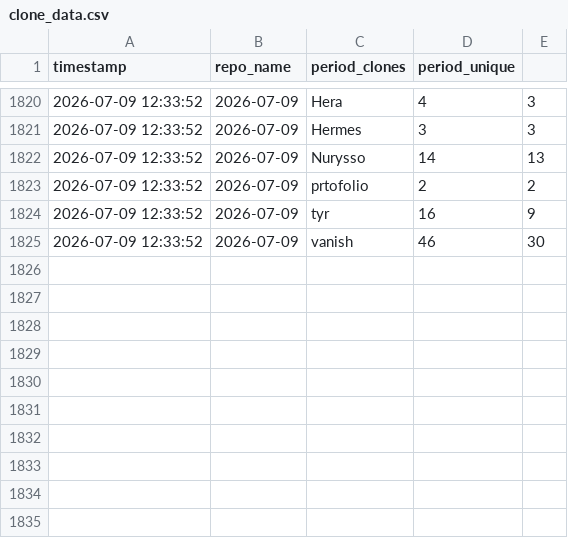
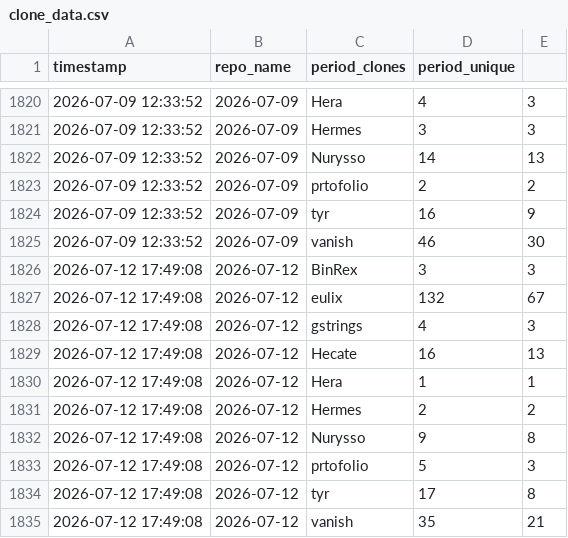
Before and after one commit to Nurysso/github-stats, a CSV file: data/clone_data.csv, drawn as a sheet; only a part is shown, gaps mark what is left out; the diff names each change by its address in the sheet, - before the commit and + after, or states it on an @@ line.

```diff
--- a/data/clone_data.csv
+++ b/data/clone_data.csv
+row 1826: 2026-07-12 17:49:08 | 2026-07-12 | BinRex | 3 | 3
+row 1827: 2026-07-12 17:49:08 | 2026-07-12 | eulix | 132 | 67
+row 1828: 2026-07-12 17:49:08 | 2026-07-12 | gstrings | 4 | 3
+row 1829: 2026-07-12 17:49:08 | 2026-07-12 | Hecate | 16 | 13
+row 1830: 2026-07-12 17:49:08 | 2026-07-12 | Hera | 1 | 1
+row 1831: 2026-07-12 17:49:08 | 2026-07-12 | Hermes | 2 | 2
+row 1832: 2026-07-12 17:49:08 | 2026-07-12 | Nurysso | 9 | 8
+row 1833: 2026-07-12 17:49:08 | 2026-07-12 | prtofolio | 5 | 3
+row 1834: 2026-07-12 17:49:08 | 2026-07-12 | tyr | 17 | 8
+row 1835: 2026-07-12 17:49:08 | 2026-07-12 | vanish | 35 | 21
```
Also changed, not shown: 2 other files.
